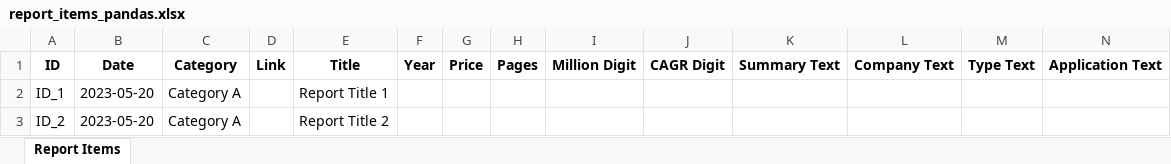
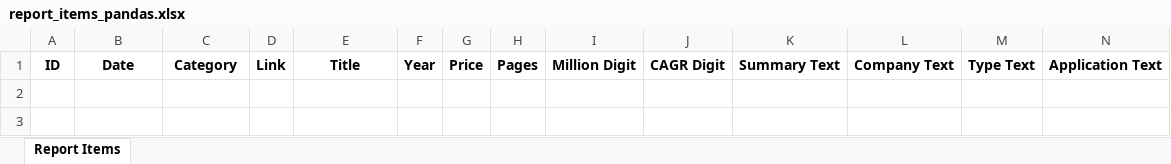
Before and after one commit to HuangDell/QYResearch, an Excel workbook: src/util/report_items_pandas.xlsx, sheet Report Items, drawn as a sheet; values as stored, in another font and other column widths than the file's, no borders; the diff names each change by its address in the sheet, - before the commit and + after, or states it on an @@ line.

Commit message:
add report data save function

```diff
--- a/src/util/report_items_pandas.xlsx (sheet Report Items)
+++ b/src/util/report_items_pandas.xlsx (sheet Report Items)
-row 2: ID_1 | 2023-05-20 | Category A |  | Report Title 1
-row 3: ID_2 | 2023-05-20 | Category A |  | Report Title 2
```
Also changed, not shown: 5 other files.
